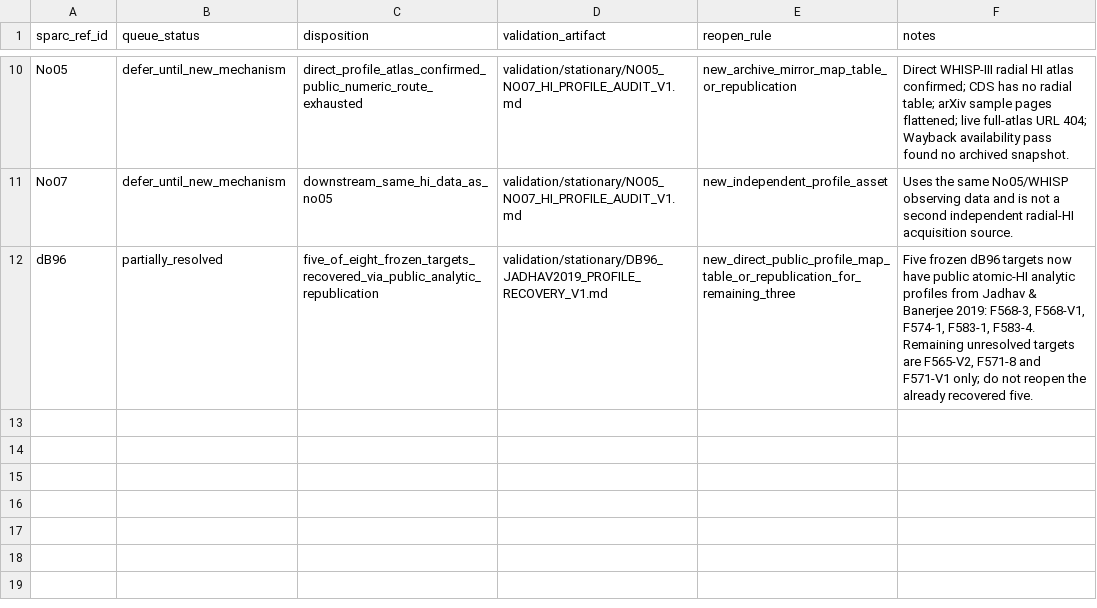
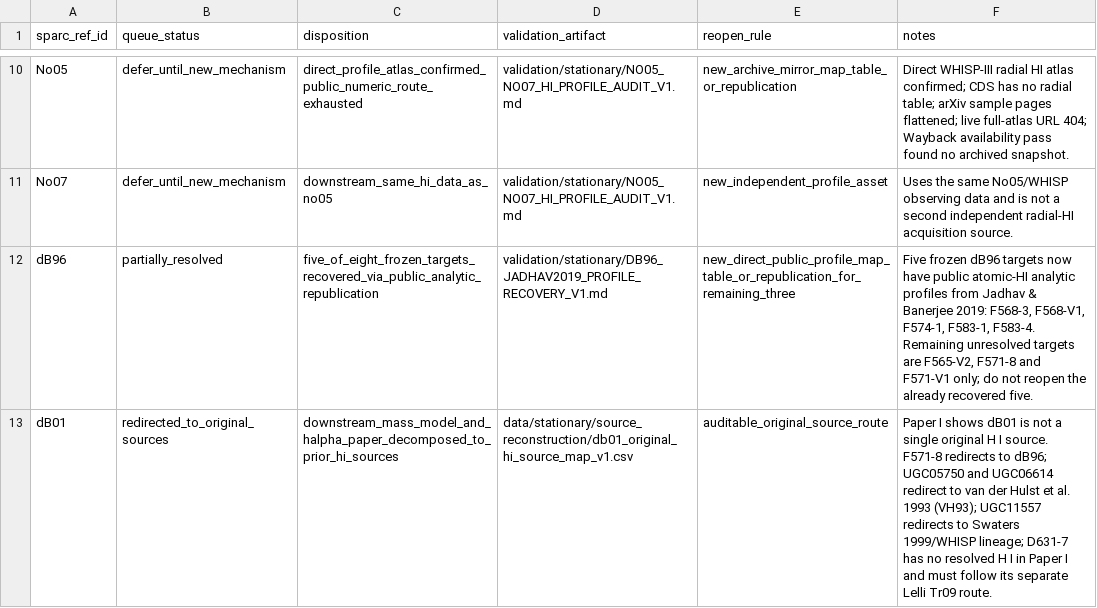
Before and after one commit to mjiresearch/persistent-geometric-states-paper1, a CSV file: data/stationary/source_reconstruction/sparc_hi_reference_family_disposition_v1.csv, drawn as a sheet; only a part is shown, gaps mark what is left out; the diff names each change by its address in the sheet, - before the commit and + after, or states it on an @@ line.

Commit message:
Redirect dB01 to original HI source branches

```diff
--- a/data/stationary/source_reconstruction/sparc_hi_reference_family_disposition_v1.csv
+++ b/data/stationary/source_reconstruction/sparc_hi_reference_family_disposition_v1.csv
+row 13: dB01 | redirected_to_original_sources | downstream_mass_model_and_halpha_paper_decomposed_to_prior_hi_sources | data/stationary/source_reconstruction/db01_original_hi_source_map_v1.csv | auditable_original_source_route | Paper I shows dB01 is not a single original H I source. F571-8 redirects to dB96; UGC05750 and UGC06614 redirect to van der Hulst et al. 1993 (VH93); UGC11557 redirects to Swaters 1999/WHISP lineage; D631-7 has no resolved H I in Paper I and must follow its separate Lelli Tr09 route.
```
